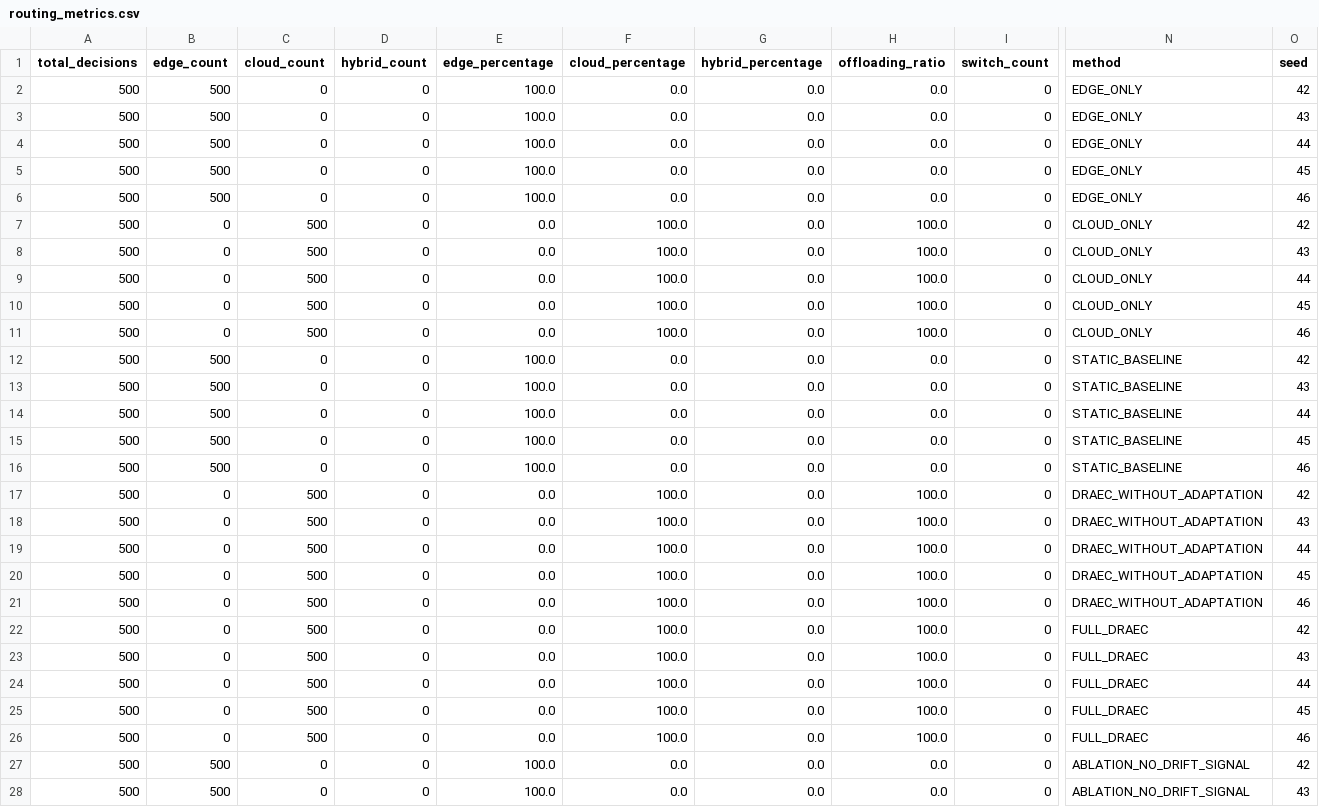
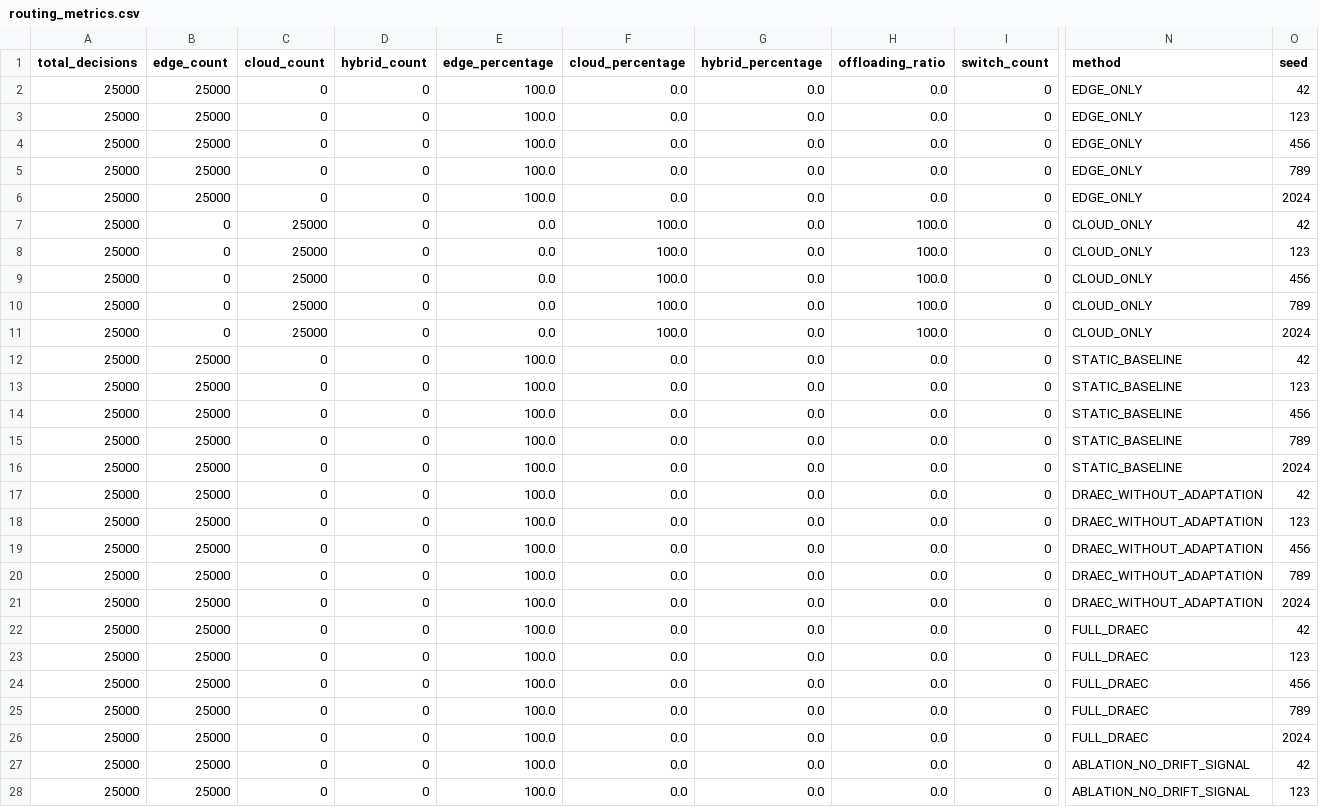
Before and after one commit to AbishekMS/Draec, a CSV file: drift_aware_edge_cloud/results/routing_metrics.csv, drawn as a sheet; only a part is shown, gaps mark what is left out; the diff covers the shown part only; the diff names each change by its address in the sheet, - before the commit and + after, or states it on an @@ line.

```diff
--- a/drift_aware_edge_cloud/results/routing_metrics.csv
+++ b/drift_aware_edge_cloud/results/routing_metrics.csv
-A2:A28 (total_decisions): 500
+A2:A28 (total_decisions): 25000
-B2:B6 (edge_count): 500
+B2:B6 (edge_count): 25000
-O3 (seed): 43
+O3 (seed): 123
-O4 (seed): 44
+O4 (seed): 456
-O5 (seed): 45
+O5 (seed): 789
-O6 (seed): 46
+O6 (seed): 2024
-C7:C11 (cloud_count): 500
+C7:C11 (cloud_count): 25000
-O8 (seed): 43
+O8 (seed): 123
-O9 (seed): 44
+O9 (seed): 456
-O10 (seed): 45
+O10 (seed): 789
-O11 (seed): 46
+O11 (seed): 2024
-B12:B16 (edge_count): 500
+B12:B16 (edge_count): 25000
-O13 (seed): 43
+O13 (seed): 123
-O14 (seed): 44
+O14 (seed): 456
-O15 (seed): 45
+O15 (seed): 789
-O16 (seed): 46
+O16 (seed): 2024
-B17:B26 (edge_count): 0
+B17:B26 (edge_count): 25000
-C17:C26 (cloud_count): 500
+C17:C26 (cloud_count): 0
-E17:E26 (edge_percentage): 0.0
+E17:E26 (edge_percentage): 100.0
-F17:F26 (cloud_percentage): 100.0
+F17:F26 (cloud_percentage): 0.0
-H17:H26 (offloading_ratio): 100.0
+H17:H26 (offloading_ratio): 0.0
-O18 (seed): 43
+O18 (seed): 123
-O19 (seed): 44
+O19 (seed): 456
-O20 (seed): 45
+O20 (seed): 789
-O21 (seed): 46
+O21 (seed): 2024
-O23 (seed): 43
+O23 (seed): 123
-O24 (seed): 44
+O24 (seed): 456
-O25 (seed): 45
+O25 (seed): 789
-O26 (seed): 46
+O26 (seed): 2024
-B27:B28 (edge_count): 500
+B27:B28 (edge_count): 25000
-O28 (seed): 43
+O28 (seed): 123
```
Also changed, not shown: 9 edited cells elsewhere in this file, drift_aware_edge_cloud/results/drift_metrics.csv, drift_aware_edge_cloud/results/execution_metrics.csv, 30 other files.
